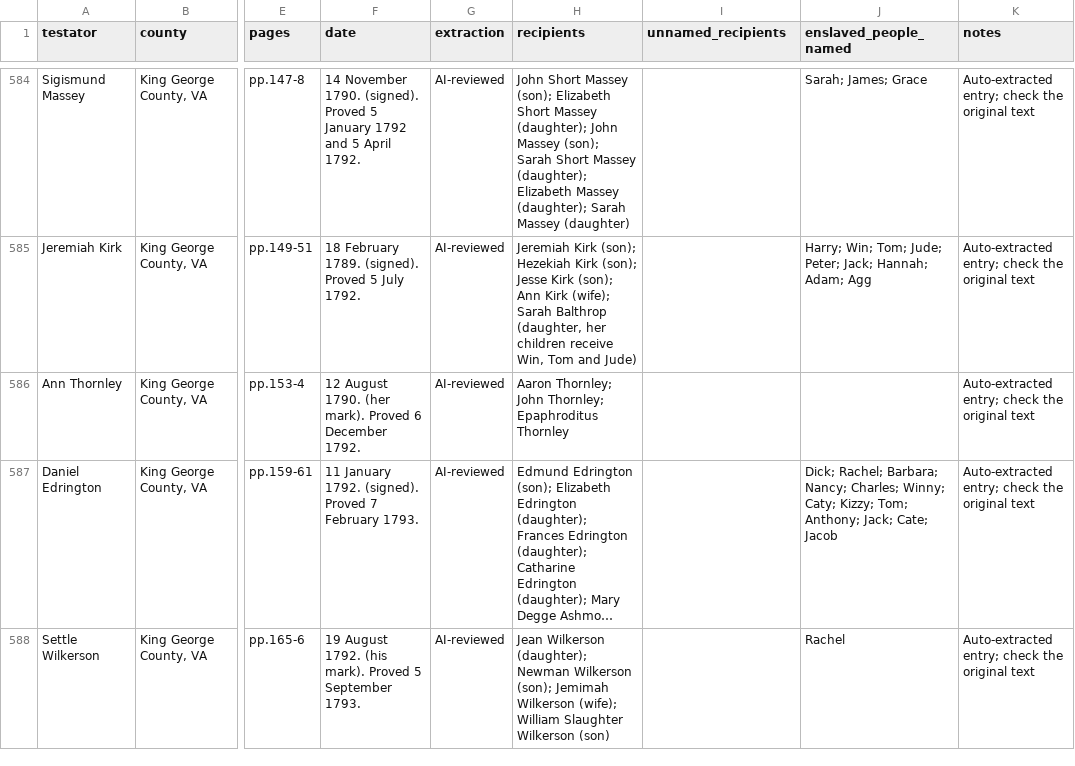
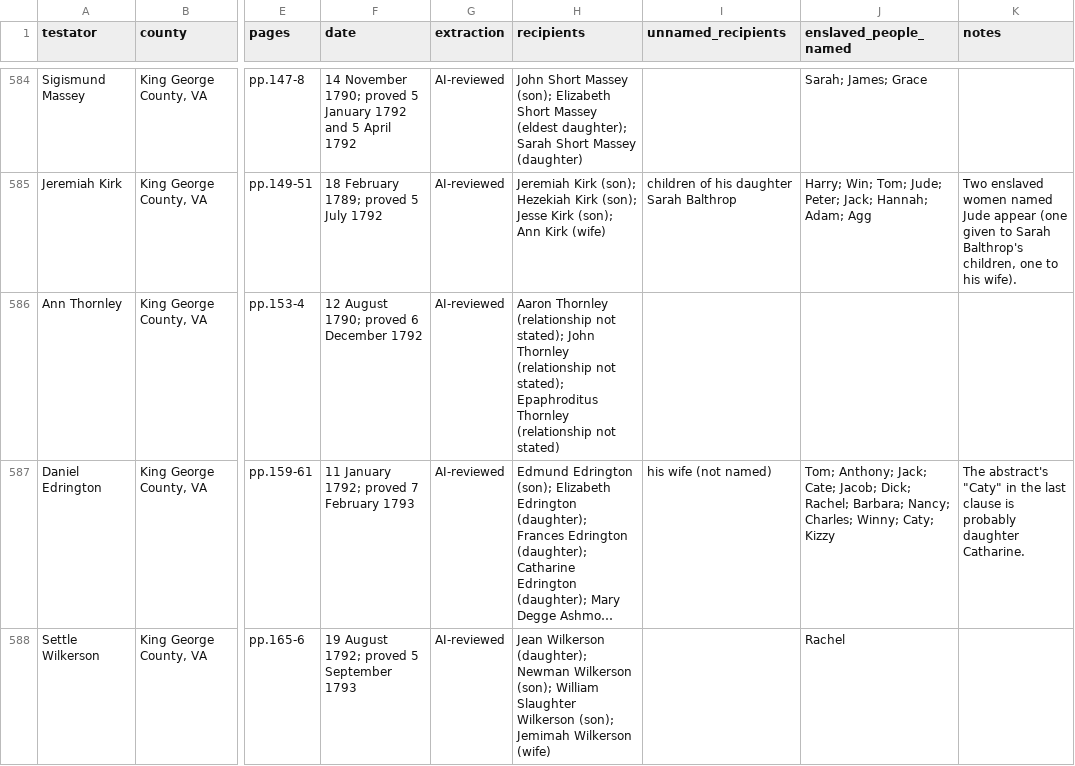
Before and after one commit to SpenceA0831/halifax-wills-index, a CSV file: site/halifax-wills.csv, drawn as a sheet; only a part is shown, gaps mark what is left out; long unchanged cells end in …; the diff covers the shown part only; the diff names each change by its address in the sheet, - before the commit and + after, or states it on an @@ line.

```diff
--- a/site/halifax-wills.csv
+++ b/site/halifax-wills.csv
-F584 (date): 14 November 1790. (signed). Proved 5 January 1792 and 5 April 1792.
+F584 (date): 14 November 1790; proved 5 January 1792 and 5 April 1792
-H584 (recipients): …Short Massey (daughter); John Massey (son); Sarah Short Massey (daughter); Elizabeth Massey (daughter); Sarah Massey (daughter)
+H584 (recipients): …Short Massey (eldest daughter); Sarah Short Massey (daughter)
-K584 (notes): Auto-extracted entry; check the original text
+K584 (notes): (empty)
-F585 (date): 18 February 1789. (signed). Proved 5 July 1792.
+F585 (date): 18 February 1789; proved 5 July 1792
-H585 (recipients): …Ann Kirk (wife); Sarah Balthrop (daughter, her children receive Win, Tom and Jude)
+H585 (recipients): …Ann Kirk (wife)
-I585 (unnamed_recipients): (empty)
+I585 (unnamed_recipients): children of his daughter Sarah Balthrop
-K585 (notes): Auto-extracted entry; check the original text
+K585 (notes): Two enslaved women named Jude appear (one given to Sarah Balthrop's children, one to his wife).
-F586 (date): 12 August 1790. (her mark). Proved 6 December 1792.
+F586 (date): 12 August 1790; proved 6 December 1792
-H586 (recipients): Aaron Thornley; John Thornley; Epaphroditus Thornley
+H586 (recipients): Aaron Thornley (relationship not stated); John Thornley (relationship not stated); Epaphroditus Thornley (relationship not stated)
-K586 (notes): Auto-extracted entry; check the original text
+K586 (notes): (empty)
-F587 (date): 11 January 1792. (signed). Proved 7 February 1793.
+F587 (date): 11 January 1792; proved 7 February 1793
-I587 (unnamed_recipients): (empty)
+I587 (unnamed_recipients): his wife (not named)
-J587 (enslaved_people_named): Dick; Rachel; Barbara; Nancy; Charles; Winny; Caty; Kizzy; Tom; Anthony; Jack; Cate; Jacob
+J587 (enslaved_people_named): Tom; Anthony; Jack; Cate; Jacob; Dick; Rachel; Barbara; Nancy; Charles; Winny; Caty; Kizzy
-K587 (notes): Auto-extracted entry; check the original text
+K587 (notes): The abstract's "Caty" in the last clause is probably daughter Catharine.
-F588 (date): 19 August 1792. (his mark). Proved 5 September 1793.
+F588 (date): 19 August 1792; proved 5 September 1793
-H588 (recipients): …Wilkerson (son); Jemimah Wilkerson (wife); William Slaughter Wilkerson (son)
+H588 (recipients): …Wilkerson (son); William Slaughter Wilkerson (son); Jemimah Wilkerson (wife)
-K588 (notes): Auto-extracted entry; check the original text
+K588 (notes): (empty)
```
Also changed, not shown: 137 edited cells elsewhere in this file, site/halifax-wills-bequests.csv, 3 other files.
